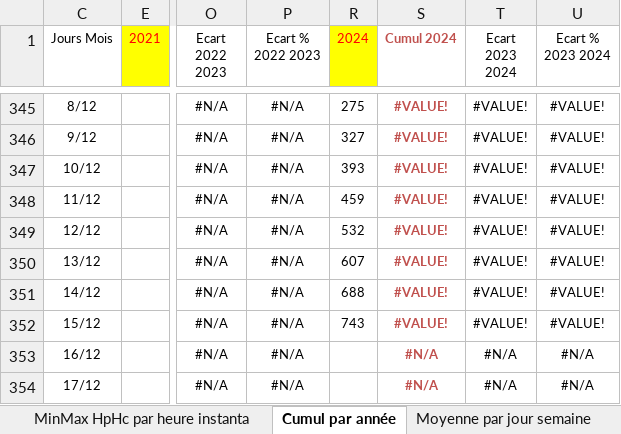
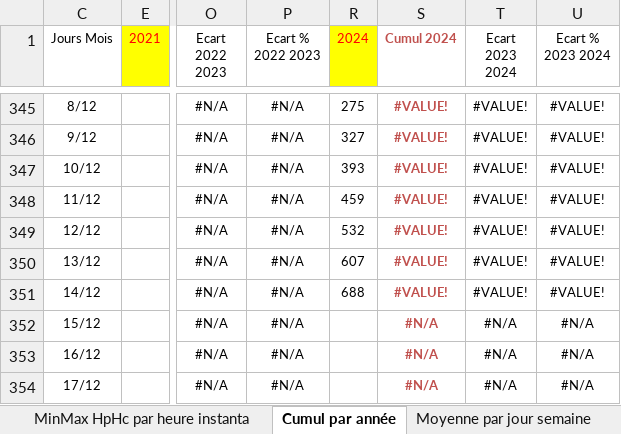
Before and after one commit to bdelion/web-scraper, an Excel workbook: assets/InputData.xlsx, sheet Cumul par année, drawn as a sheet; only a part is shown, gaps mark what is left out; values as stored, in another font and other column widths than the file's, no borders; charts and pictures and table styles not drawn; the diff names each change by its address in the sheet, - before the commit and + after, or states it on an @@ line.

```diff
--- a/assets/InputData.xlsx (sheet Cumul par année)
+++ b/assets/InputData.xlsx (sheet Cumul par année)
-R352 (2024): 743
+R352 (2024): (empty)
-S352 (Cumul 2024): #VALUE!
+S352 (Cumul 2024): #N/A
-T352 (Ecart 2023 2024): #VALUE!
+T352 (Ecart 2023 2024): #N/A
-U352 (Ecart % 2023 2024): #VALUE!
+U352 (Ecart % 2023 2024): #N/A
```
Also changed, not shown: sheet Compare jour mois en cours 2, sheet Suivi Conso New, sheet Ecart annuel, sheet Moyenne par jour semaine, sheet Moy par année, sheet Moy par mois, 2 more sheets, hidden cells, charts or pictures, assets/OutputData.xlsx, 3 other files.
